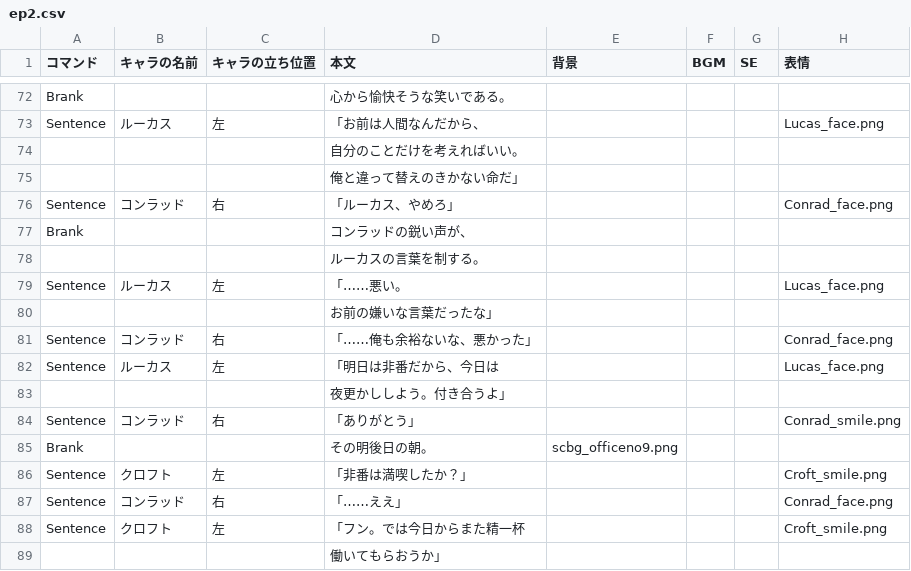
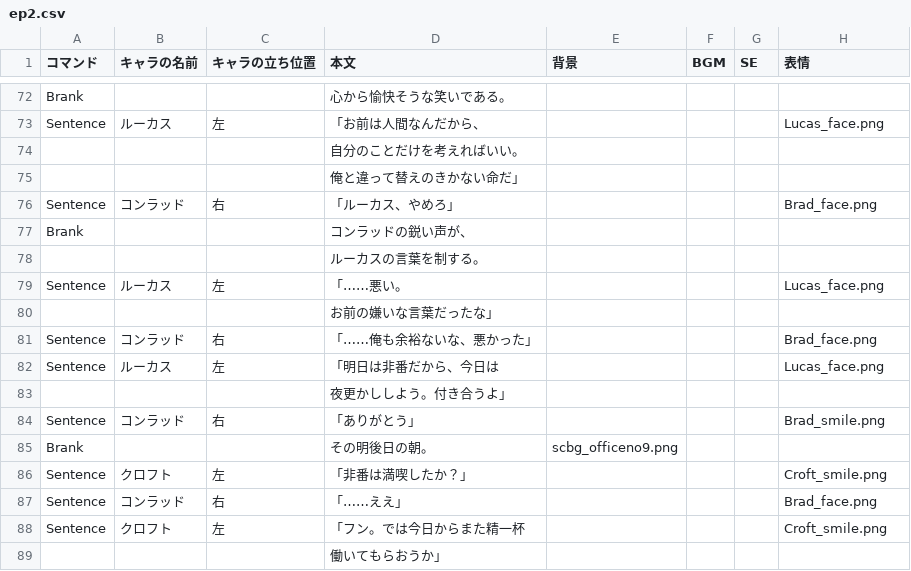
Before and after one commit to Taka3823/TeamZenmaiSiki, a CSV file: TeamZenmaiSiki/Assets/CSVFiles/Scenario/Ep2/ep2.csv, drawn as a sheet; only a part is shown, gaps mark what is left out; the diff covers the shown part only.

```diff
--- a/TeamZenmaiSiki/Assets/CSVFiles/Scenario/Ep2/ep2.csv
+++ b/TeamZenmaiSiki/Assets/CSVFiles/Scenario/Ep2/ep2.csv
@@ -75,3 +75,3 @@ Sentence,ルーカス,左,「お前は人間なんだから、,,,,Lucas_face.png
 ,,,俺と違って替えのきかない命だ」,,,,
-Sentence,コンラッド,右,「ルーカス、やめろ」,,,,Conrad_face.png
+Sentence,コンラッド,右,「ルーカス、やめろ」,,,,Brad_face.png
 Brank,,,コンラッドの鋭い声が、,,,,
@@ -80,9 +80,9 @@ Sentence,ルーカス,左,「……悪い。,,,,Lucas_face.png
 ,,,お前の嫌いな言葉だったな」,,,,
-Sentence,コンラッド,右,「……俺も余裕ないな、悪かった」,,,,Conrad_face.png
+Sentence,コンラッド,右,「……俺も余裕ないな、悪かった」,,,,Brad_face.png
 Sentence,ルーカス,左,「明日は非番だから、今日は,,,,Lucas_face.png
 ,,,夜更かししよう。付き合うよ」,,,,
-Sentence,コンラッド,右,「ありがとう」,,,,Conrad_smile.png
+Sentence,コンラッド,右,「ありがとう」,,,,Brad_smile.png
 Brank,,,その明後日の朝。,scbg_officeno9.png,,,
 Sentence,クロフト,左,「非番は満喫したか？」,,,,Croft_smile.png
-Sentence,コンラッド,右,「……ええ」,,,,Conrad_face.png
+Sentence,コンラッド,右,「……ええ」,,,,Brad_face.png
 Sentence,クロフト,左,「フン。では今日からまた精一杯,,,,Croft_smile.png
```
Also changed, not shown: 13 edited cells elsewhere in this file, TeamZenmaiSiki/Assets/CSVFiles/Scenario/Ep1/ep1.csv, 19 other files.
